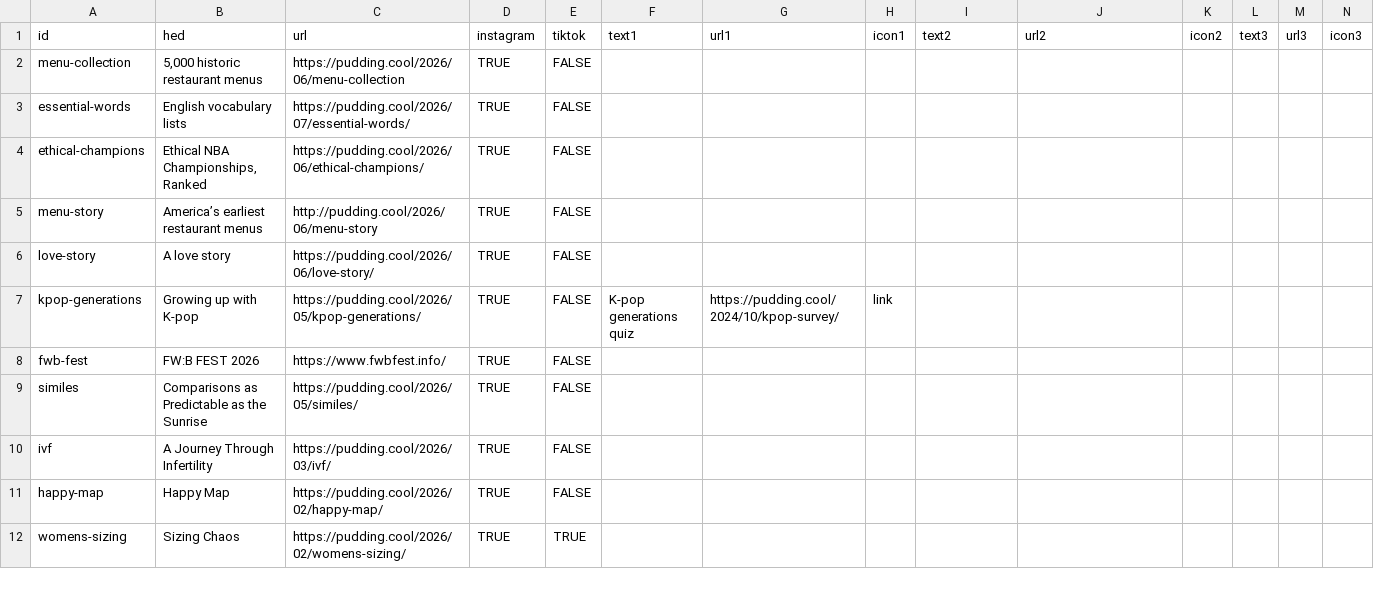
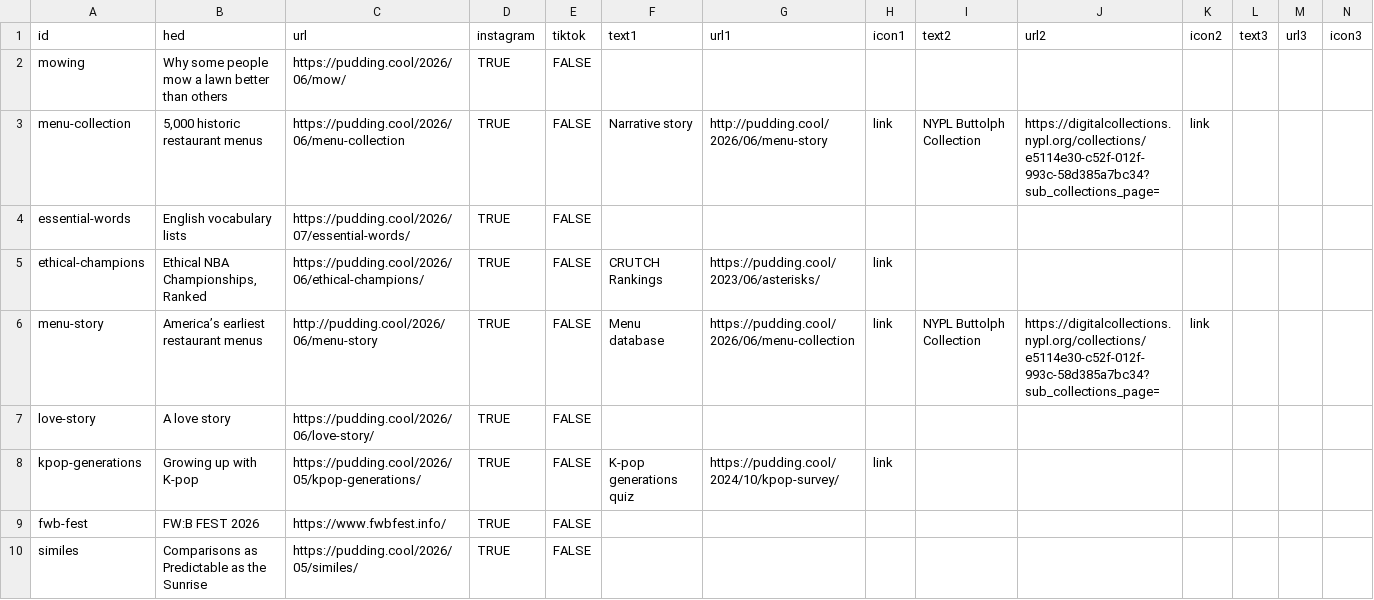
Before and after one commit to the-pudding/ig-links, a CSV file: static/assets/data.csv, drawn as a sheet; only a part is shown; the shorter side is filled out with more unchanged rows.

Commit message:
adds mowing

```diff
--- a/static/assets/data.csv
+++ b/static/assets/data.csv
@@ -1,6 +1,7 @@
 id,hed,url,instagram,tiktok,text1,url1,icon1,text2,url2,icon2,text3,url3,icon3
-menu-collection,"5,000 historic restaurant menus",https://pudding.cool/2026/06/menu-collection,TRUE,FALSE,,,,,,,,,
+mowing,Why some people mow a lawn better than others,https://pudding.cool/2026/06/mow/,TRUE,FALSE,,,,,,,,,
+menu-collection,"5,000 historic restaurant menus",https://pudding.cool/2026/06/menu-collection,TRUE,FALSE,Narrative story,http://pudding.cool/2026/06/menu-story,link,NYPL Buttolph Collection,https://digitalcollections.nypl.org/collections/e5114e30-c52f-012f-993c-58d385a7bc34?sub_collections_page=,link,,,
 essential-words,English vocabulary lists,https://pudding.cool/2026/07/essential-words/,TRUE,FALSE,,,,,,,,,
-ethical-champions,"Ethical NBA Championships, Ranked",https://pudding.cool/2026/06/ethical-champions/,TRUE,FALSE,,,,,,,,,
-menu-story,America’s earliest restaurant menus,http://pudding.cool/2026/06/menu-story,TRUE,FALSE,,,,,,,,,
+ethical-champions,"Ethical NBA Championships, Ranked",https://pudding.cool/2026/06/ethical-champions/,TRUE,FALSE,CRUTCH Rankings,https://pudding.cool/2023/06/asterisks/,link,,,,,,
+menu-story,America’s earliest restaurant menus,http://pudding.cool/2026/06/menu-story,TRUE,FALSE,Menu database,https://pudding.cool/2026/06/menu-collection,link,NYPL Buttolph Collection,https://digitalcollections.nypl.org/collections/e5114e30-c52f-012f-993c-58d385a7bc34?sub_collections_page=,link,,,
 love-story,A love story,https://pudding.cool/2026/06/love-story/,TRUE,FALSE,,,,,,,,,
```
Also changed, not shown: 1 other file.
